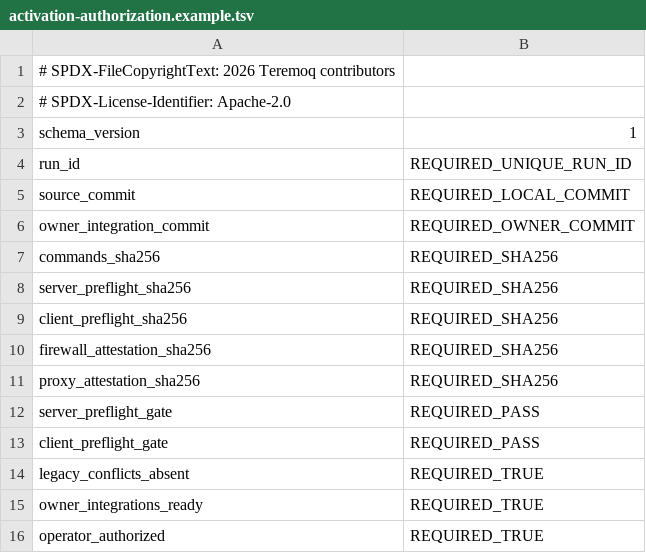
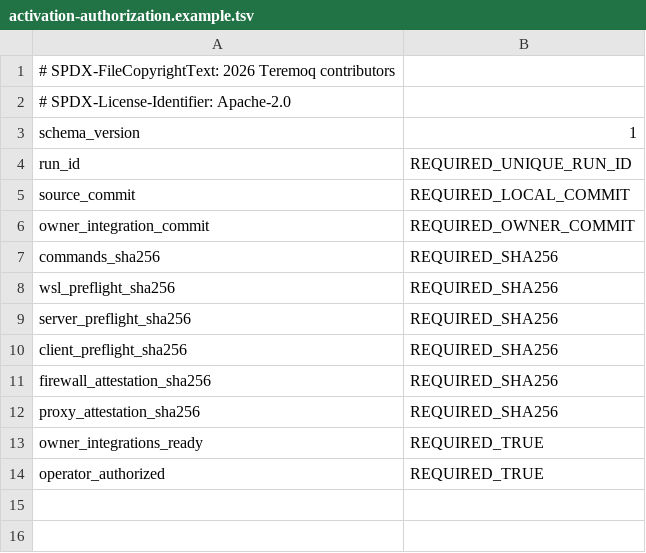
Before and after one commit to Teremoq/teremoq, a TSV file: infra/lan/config/activation-authorization.example.tsv, drawn as a sheet; removed rows and columns are numbered as before the commit, all else as after; the diff names each change by its address in the sheet, - before the commit and + after, or states it on an @@ line.

Commit message:
fix(infra): validate LAN activation evidence
Signed-off-by: Jose María García-Carrasco García <12586102+jimbomilk@users.noreply.github.com>

```diff
--- a/infra/lan/config/activation-authorization.example.tsv
+++ b/infra/lan/config/activation-authorization.example.tsv
+row 8: wsl_preflight_sha256 | REQUIRED_SHA256
-row 12: server_preflight_gate | REQUIRED_PASS
-row 13: client_preflight_gate | REQUIRED_PASS
-row 14: legacy_conflicts_absent | REQUIRED_TRUE
```
Also changed, not shown: 13 other files.
